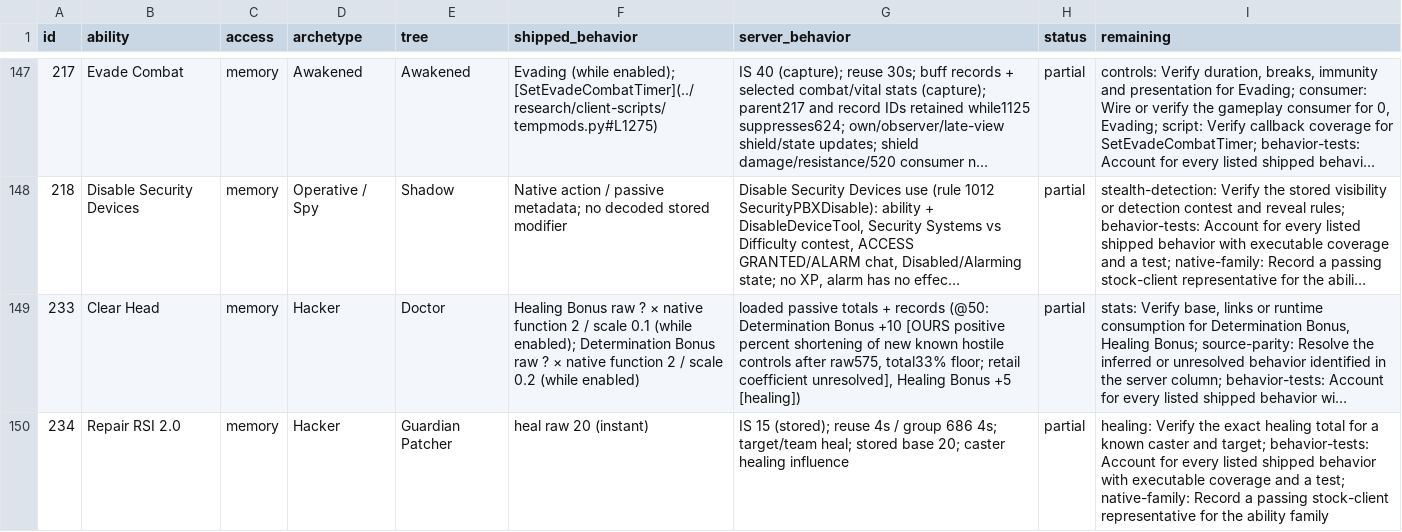
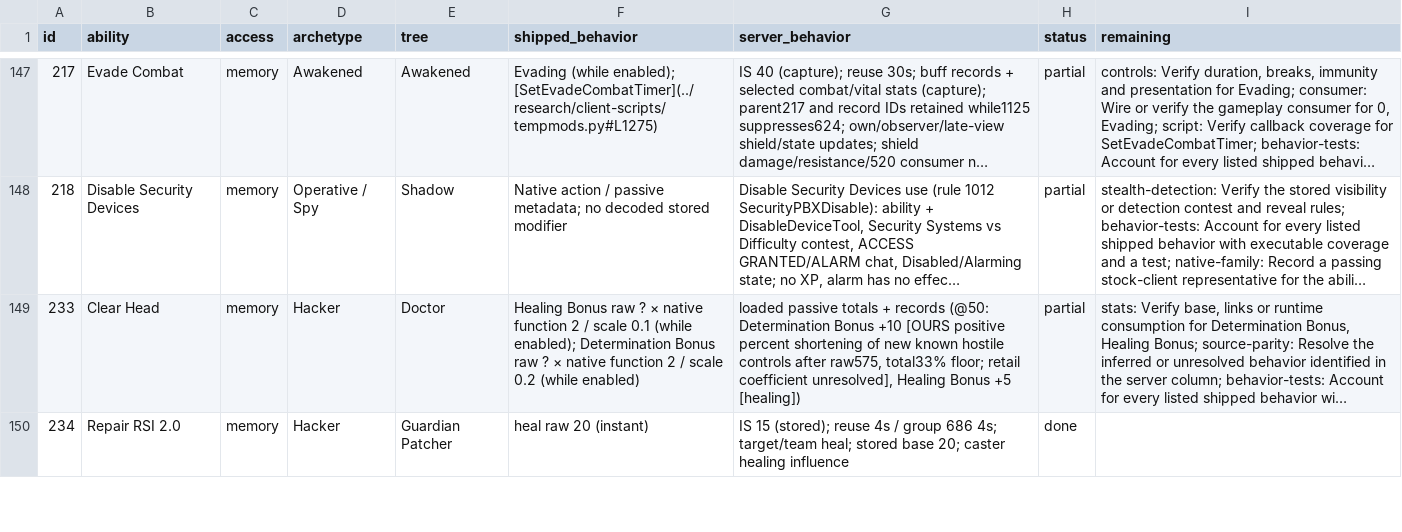
Before and after one commit to kylebrussell/mxo-hd, a CSV file: docs/ABILITY-PARITY.csv, drawn as a sheet; only a part is shown, gaps mark what is left out; long unchanged cells end in …; the diff covers the shown part only; the diff names each change by its address in the sheet, - before the commit and + after, or states it on an @@ line.

Commit message:
Close direct-heal rows from the stock HP replay

```diff
--- a/docs/ABILITY-PARITY.csv
+++ b/docs/ABILITY-PARITY.csv
-H150 (status): partial
+H150 (status): done
-I150 (remaining): healing: Verify the exact healing total for a known caster and target; behavior-tests: Account for every listed shipped behavior with executable coverage and a test; native-family: Record a passing stock-client representative for the ability family
+I150 (remaining): (empty)
```
Also changed, not shown: 9 edited cells elsewhere in this file, 2 other files.
